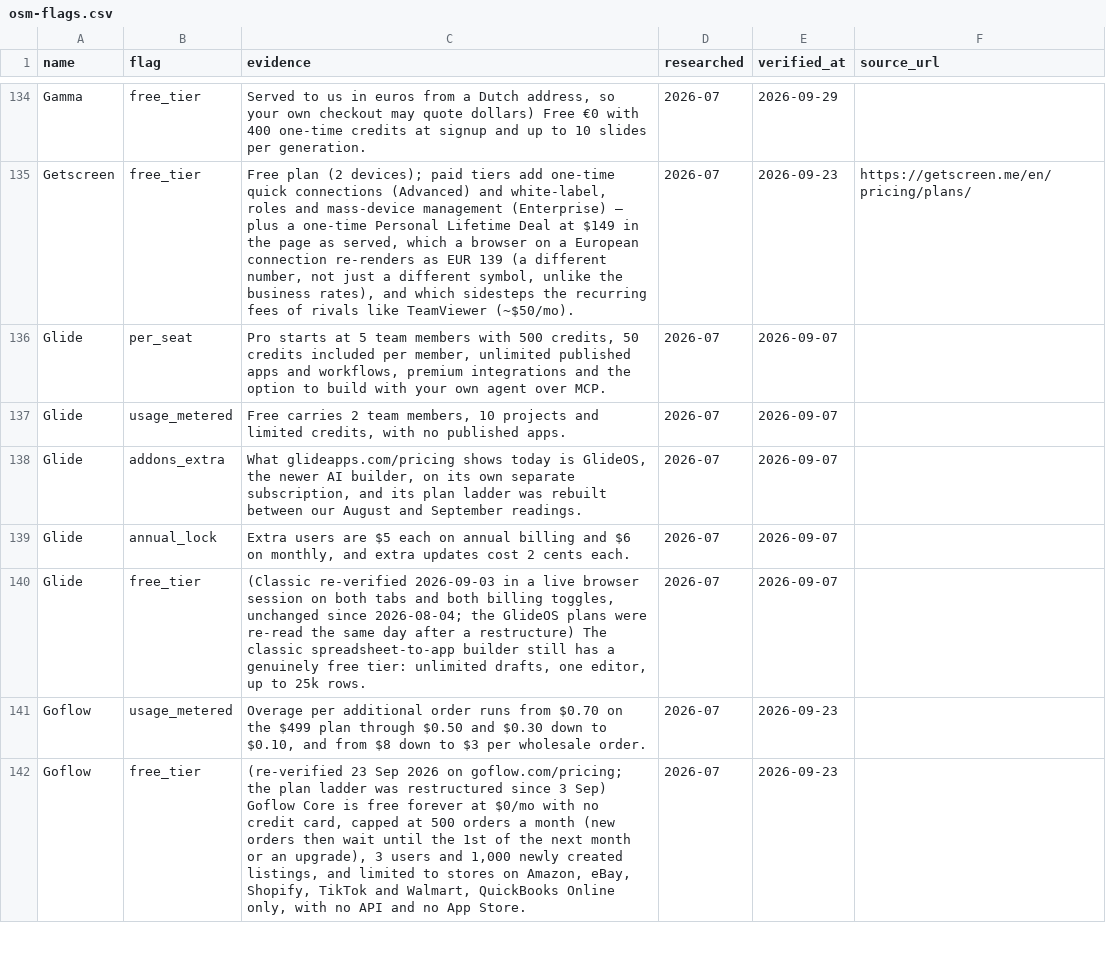
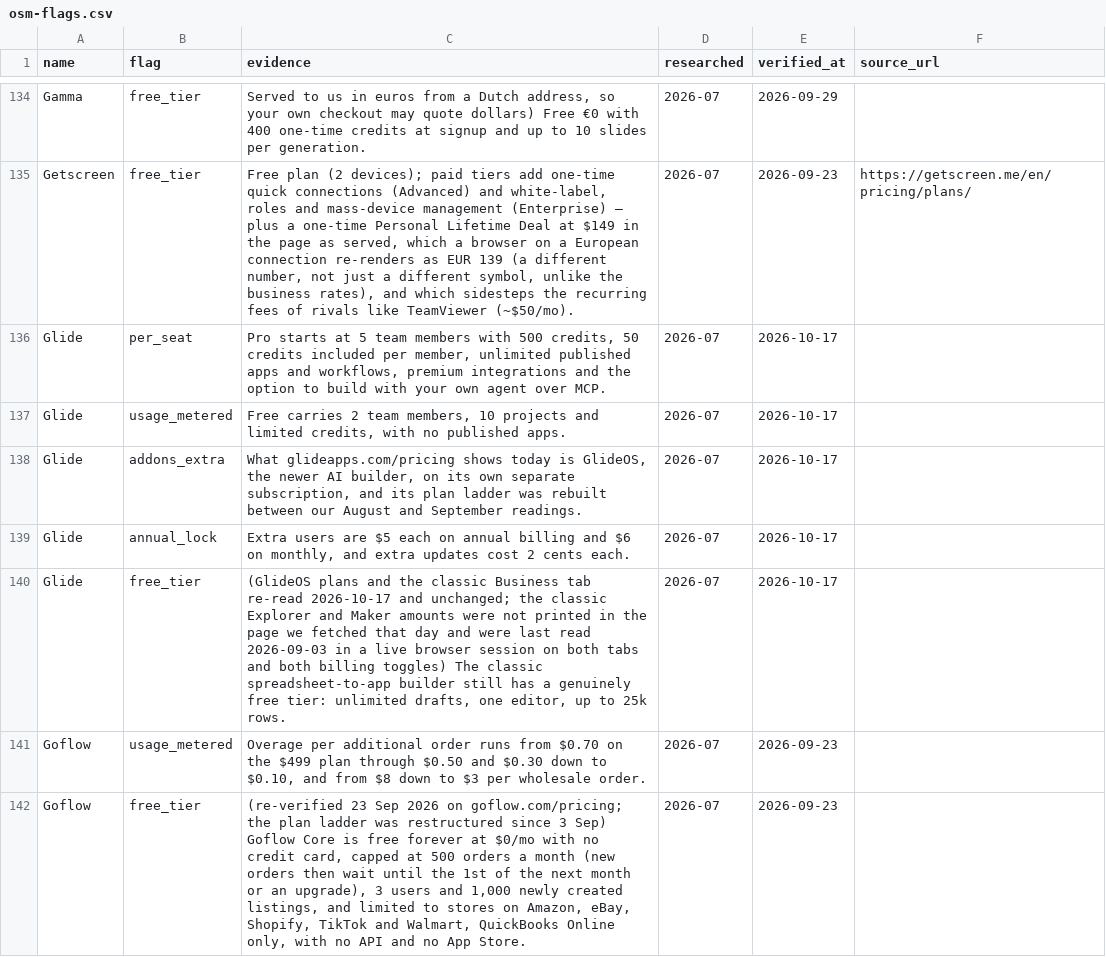
Before and after one commit to NewBegin-gif/officesoftwaremarketplace, a CSV file: data/osm-flags.csv, drawn as a sheet; only a part is shown, gaps mark what is left out.

```diff
--- a/data/osm-flags.csv
+++ b/data/osm-flags.csv
@@ -135,7 +135,7 @@ Gamma,free_tier,"Served to us in euros from a Dutch address, so your own checkou
 Getscreen,free_tier,"Free plan (2 devices); paid tiers add one-time quick connections (Advanced) and white-label, roles and mass-device management (Enterprise) — plus a one-time Personal Lifetime Deal at $149 in the page as served, which a browser on a European connection re-renders as EUR 139 (a different number, not just a different symbol, unlike the business rates), and which sidesteps the recurring fees of rivals like TeamViewer (~$50/mo).",2026-07,2026-09-23,https://getscreen.me/en/pricing/plans/
-Glide,per_seat,"Pro starts at 5 team members with 500 credits, 50 credits included per member, unlimited published apps and workflows, premium integrations and the option to build with your own agent over MCP.",2026-07,2026-09-07,
-Glide,usage_metered,"Free carries 2 team members, 10 projects and limited credits, with no published apps.",2026-07,2026-09-07,
-Glide,addons_extra,"What glideapps.com/pricing shows today is GlideOS, the newer AI builder, on its own separate subscription, and its plan ladder was rebuilt between our August and September readings.",2026-07,2026-09-07,
-Glide,annual_lock,"Extra users are $5 each on annual billing and $6 on monthly, and extra updates cost 2 cents each.",2026-07,2026-09-07,
-Glide,free_tier,"(Classic re-verified 2026-09-03 in a live browser session on both tabs and both billing toggles, unchanged since 2026-08-04; the GlideOS plans were re-read the same day after a restructure) The classic spreadsheet-to-app builder still has a genuinely free tier: unlimited drafts, one editor, up to 25k rows.",2026-07,2026-09-07,
+Glide,per_seat,"Pro starts at 5 team members with 500 credits, 50 credits included per member, unlimited published apps and workflows, premium integrations and the option to build with your own agent over MCP.",2026-07,2026-10-17,
+Glide,usage_metered,"Free carries 2 team members, 10 projects and limited credits, with no published apps.",2026-07,2026-10-17,
+Glide,addons_extra,"What glideapps.com/pricing shows today is GlideOS, the newer AI builder, on its own separate subscription, and its plan ladder was rebuilt between our August and September readings.",2026-07,2026-10-17,
+Glide,annual_lock,"Extra users are $5 each on annual billing and $6 on monthly, and extra updates cost 2 cents each.",2026-07,2026-10-17,
+Glide,free_tier,"(GlideOS plans and the classic Business tab re-read 2026-10-17 and unchanged; the classic Explorer and Maker amounts were not printed in the page we fetched that day and were last read 2026-09-03 in a live browser session on both tabs and both billing toggles) The classic spreadsheet-to-app builder still has a genuinely free tier: unlimited drafts, one editor, up to 25k rows.",2026-07,2026-10-17,
 Goflow,usage_metered,"Overage per additional order runs from $0.70 on the $499 plan through $0.50 and $0.30 down to $0.10, and from $8 down to $3 per wholesale order.",2026-07,2026-09-23,
```
Also changed, not shown: data/osm-tools.csv, 3 other files.
